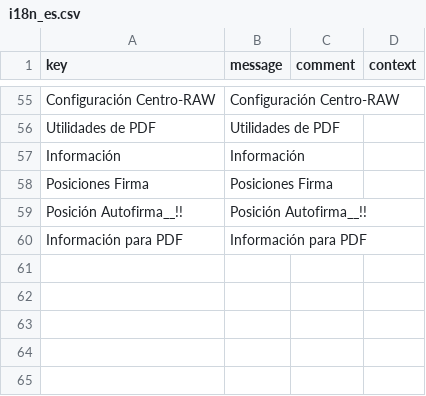
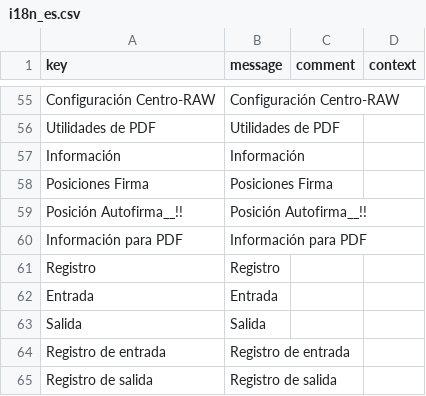
Before and after one commit to educaflow/secretaria-virtual, a CSV file: src/main/java/com/educaflow/secretariavirtual/menus/gestionexpedientes/i18n_es.csv, drawn as a sheet; only a part is shown, gaps mark what is left out.

```diff
--- a/src/main/java/com/educaflow/secretariavirtual/menus/gestionexpedientes/i18n_es.csv
+++ b/src/main/java/com/educaflow/secretariavirtual/menus/gestionexpedientes/i18n_es.csv
@@ -60 +60,6 @@ key,message,comment,context
 "Información para PDF","Información para PDF","",""
+"Registro","Registro","",""
+"Entrada","Entrada","",""
+"Salida","Salida","",""
+"Registro de entrada","Registro de entrada","",""
+"Registro de salida","Registro de salida","",""
```
Also changed, not shown: src/main/java/com/educaflow/secretariavirtual/menus/gestionexpedientes/i18n_ca.csv, src/main/java/com/educaflow/subsystems/tiposexpedientes/shared/i18n_es.csv, 11 other files.
